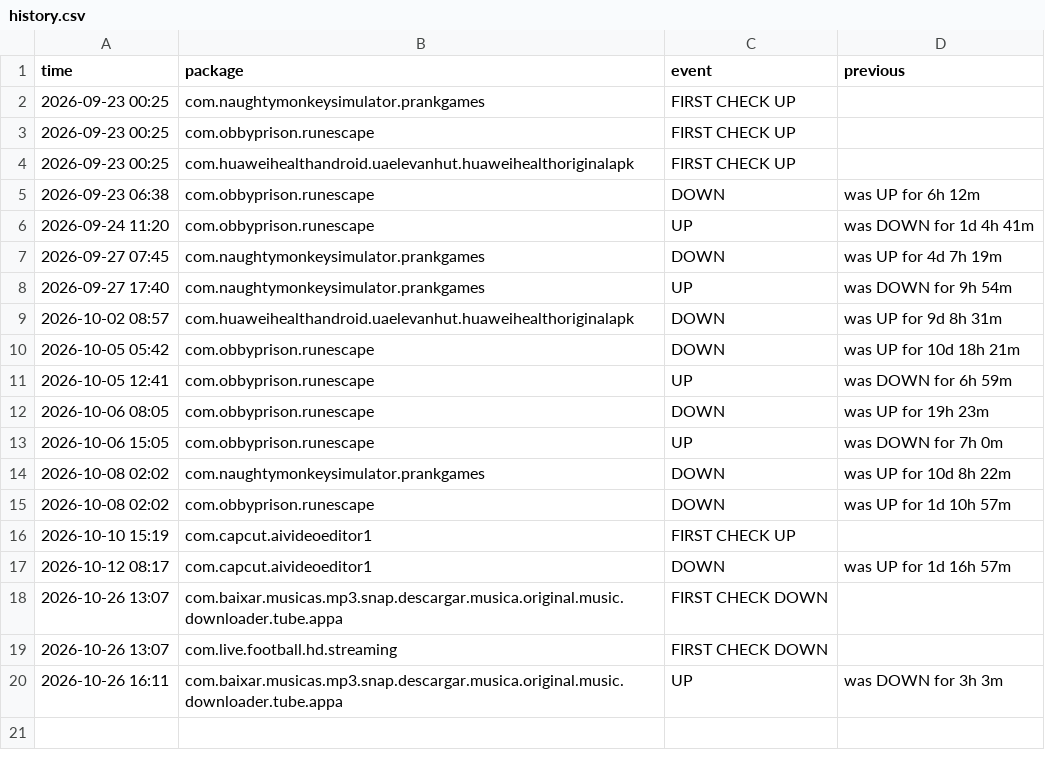
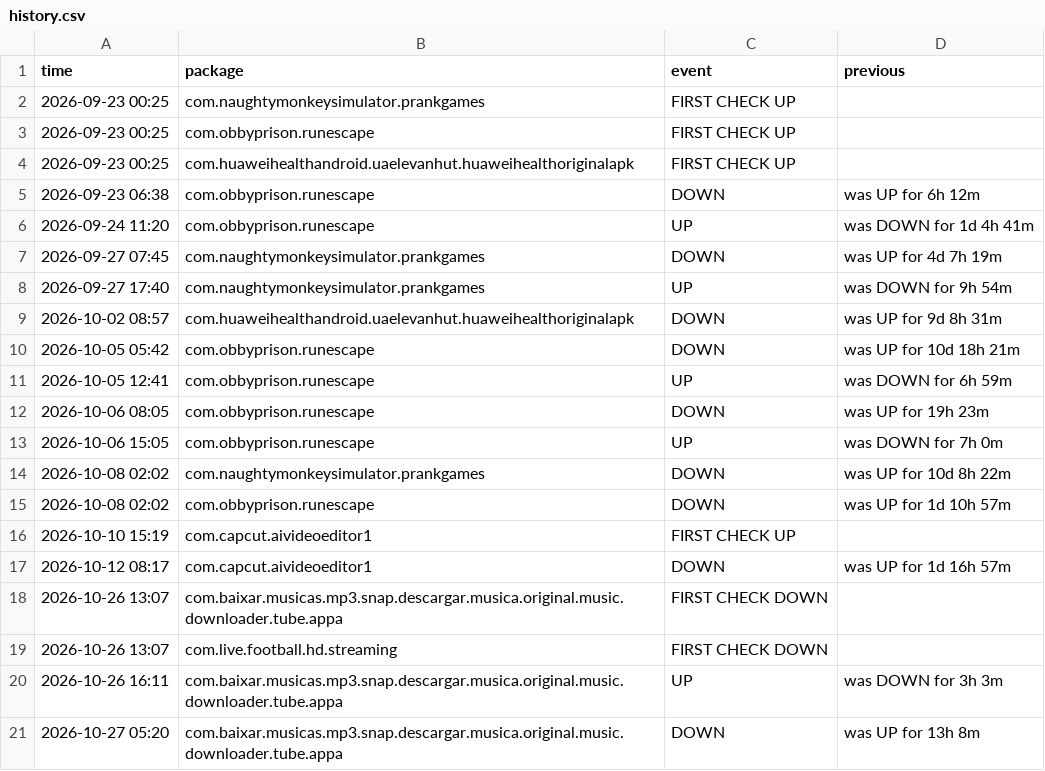
Before and after one commit to jumoka12/monitroappjom, a CSV file: history.csv, drawn as a sheet; the diff names each change by its address in the sheet, - before the commit and + after, or states it on an @@ line.

```diff
--- a/history.csv
+++ b/history.csv
+row 21: 2026-10-27 05:20 | com.baixar.musicas.mp3.snap.descargar.musica.original.music.downloader.tube.appa | DOWN | was UP for 13h 8m
```
Also changed, not shown: 2 other files.
